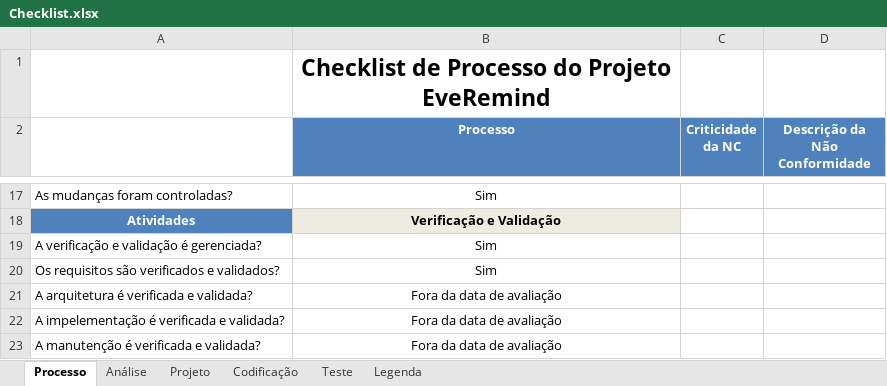
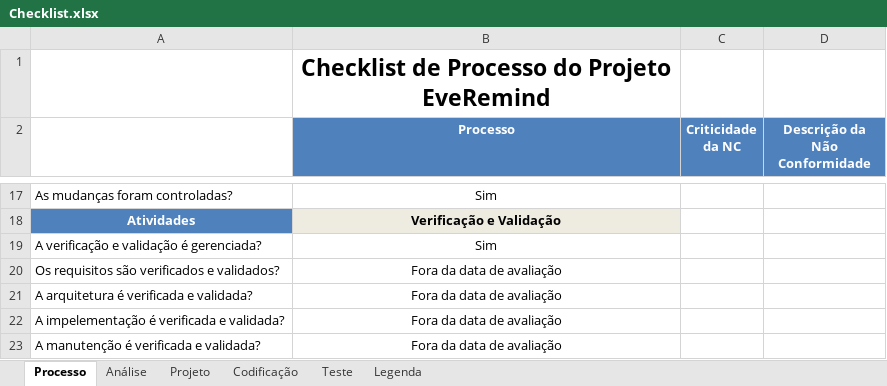
Before and after one commit to leonardofreitass/P.I.-ES-UFG-2015-BIJLMMV, an Excel workbook: Artefatos de Documentação/Processo Aplicado/EveRemind/7-Garantia da Qualidade/Checklist.xlsx, sheet Processo, drawn as a sheet; only a part is shown, gaps mark what is left out; values as stored, in another font and other column widths than the file's, no borders; the diff names each change by its address in the sheet, - before the commit and + after, or states it on an @@ line.

```diff
--- a/Artefatos de Documentação/Processo Aplicado/EveRemind/7-Garantia da Qualidade/Checklist.xlsx (sheet Processo)
+++ b/Artefatos de Documentação/Processo Aplicado/EveRemind/7-Garantia da Qualidade/Checklist.xlsx (sheet Processo)
-B20 (Processo): Sim
+B20 (Processo): Fora da data de avaliação
```
Also changed, not shown: sheet Teste, sheet Análise, Artefatos de Documentação/Processo Aplicado/EveRemind/7-Garantia da Qualidade/Registro de Não Conformidade.xlsx, 6 other files.
